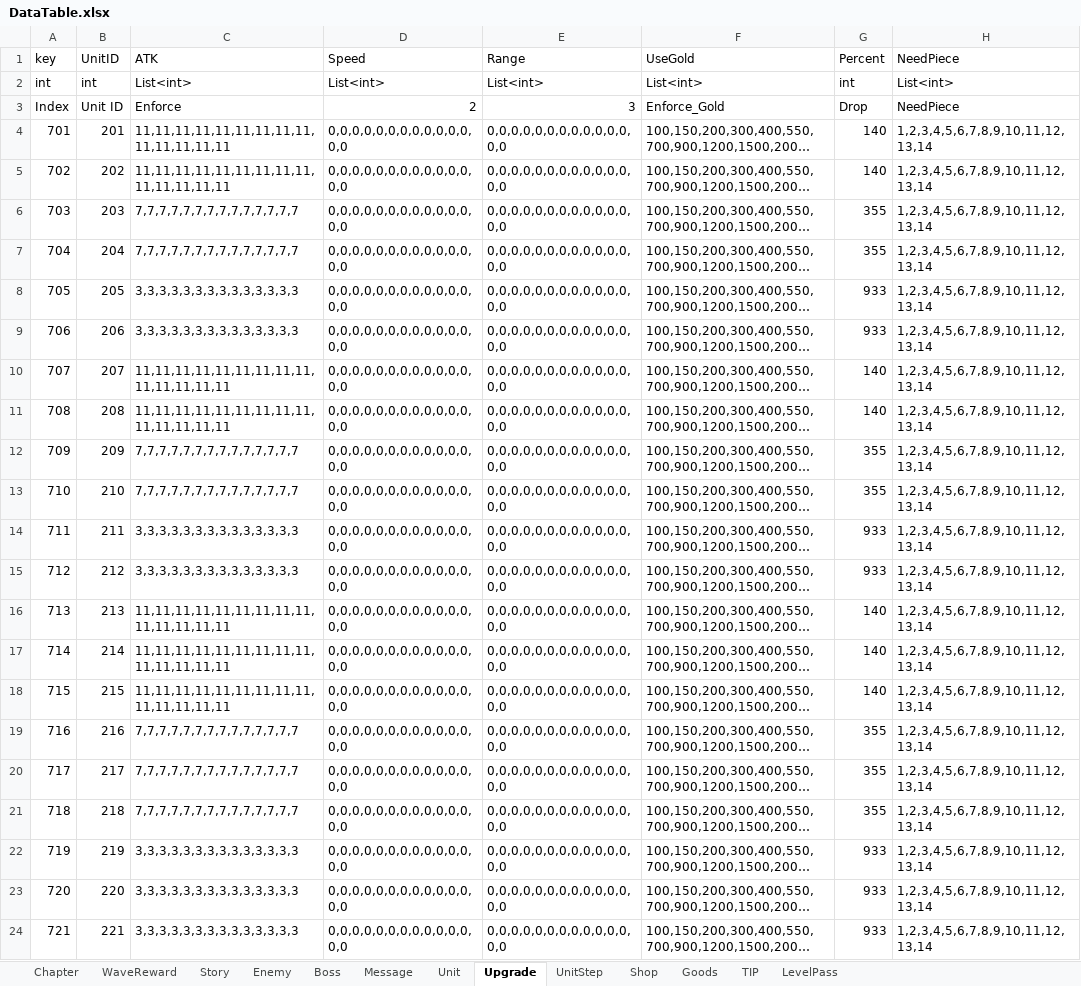
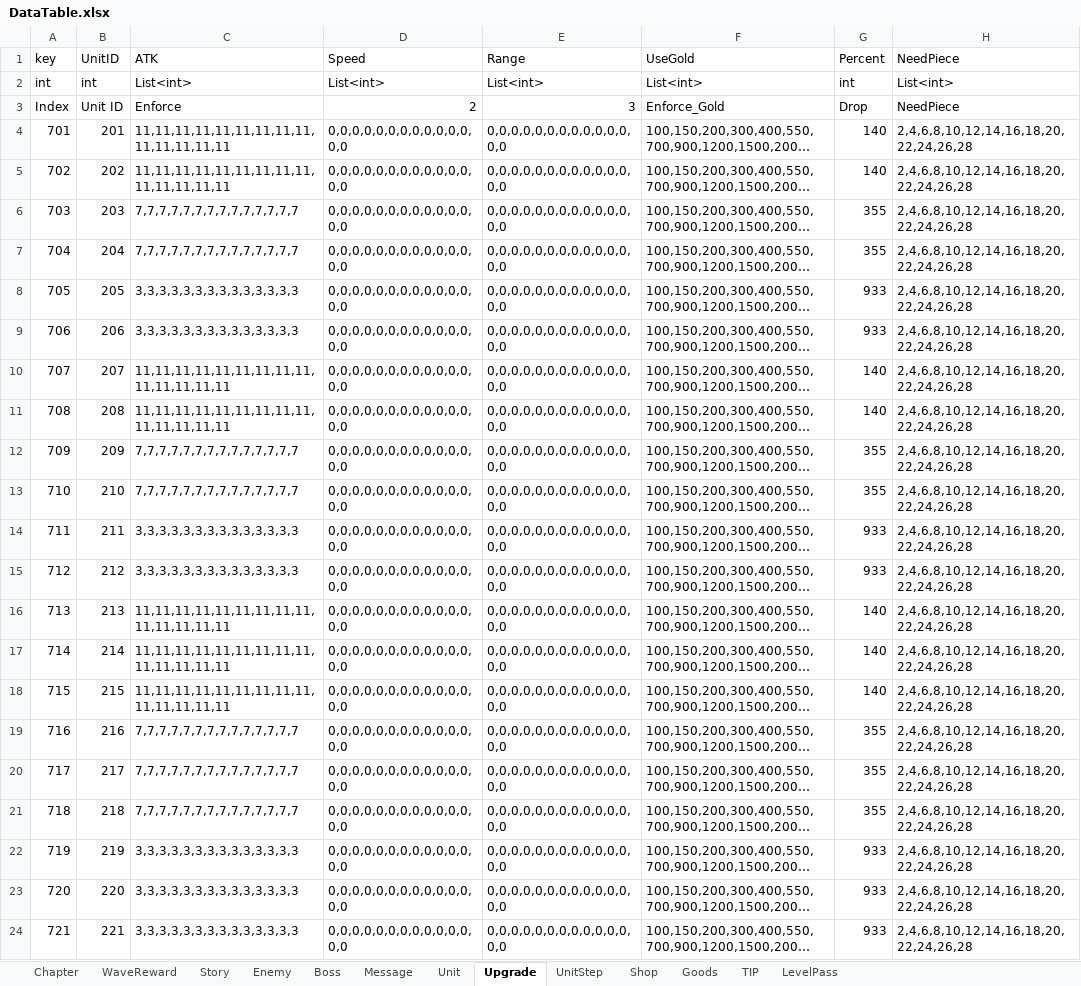
Before and after one commit to STlCA/OIlNamProject, an Excel workbook: RawData/excel_files/DataTable.xlsx, sheet Upgrade, drawn as a sheet; long unchanged cells end in …; values as stored, in another font and other column widths than the file's, no borders; the diff names each change by its address in the sheet, - before the commit and + after, or states it on an @@ line.

```diff
--- a/RawData/excel_files/DataTable.xlsx (sheet Upgrade)
+++ b/RawData/excel_files/DataTable.xlsx (sheet Upgrade)
-H4:H24 (NeedPiece): 1,2,3,4,5,6,7,8,9,10,11,12,13,14
+H4:H24 (NeedPiece): 2,4,6,8,10,12,14,16,18,20,22,24,26,28
```
Also changed, not shown: sheet Chapter, sheet UnitStep, sheet Unit, sheet Message, sheet Boss, 5 other files.
